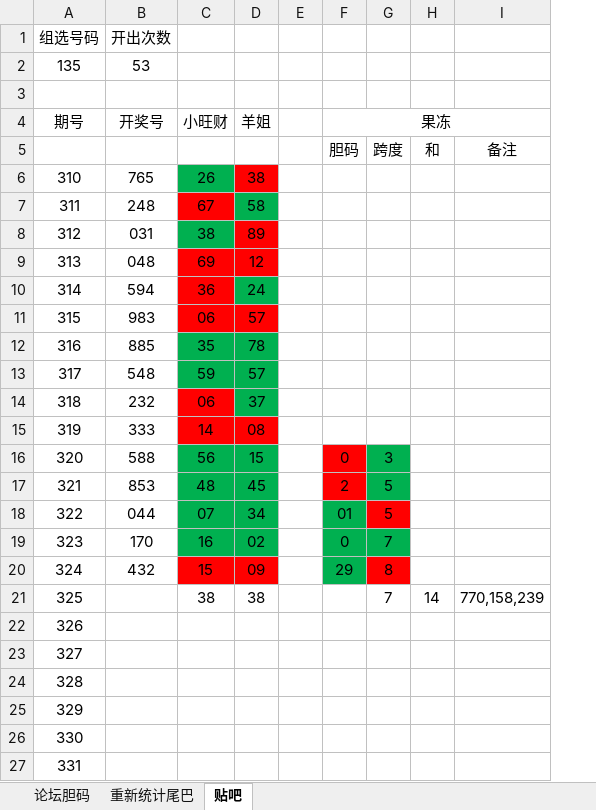
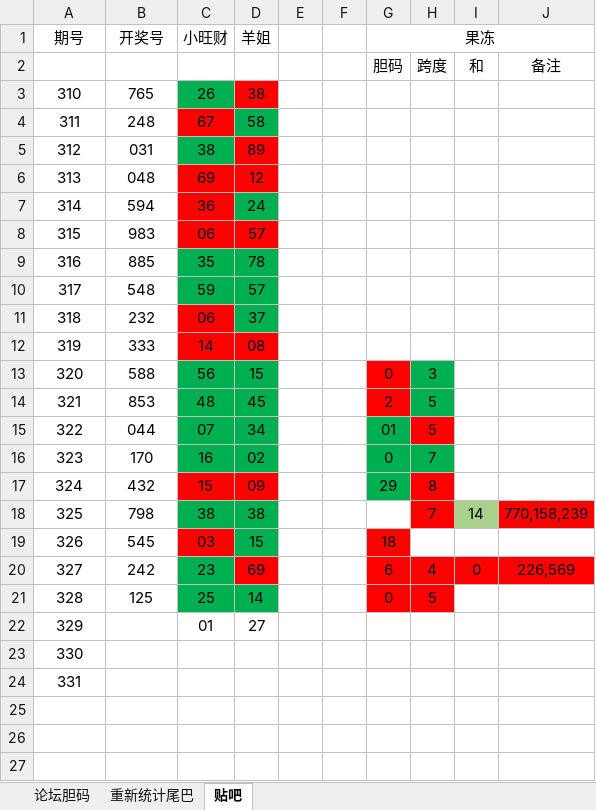
Before and after one commit to huahua495/MyLottery, an Excel workbook: app/src/main/java/com/renfei/mylottery/file/胆码尾巴统计.xlsx, sheet 贴吧, drawn as a sheet; values as stored, in another font and other column widths than the file's, no borders; removed rows and columns are numbered as before the commit, all else as after; the diff names each change by its address in the sheet, - before the commit and + after, or states it on an @@ line.

```diff
--- a/app/src/main/java/com/renfei/mylottery/file/胆码尾巴统计.xlsx (sheet 贴吧)
+++ b/app/src/main/java/com/renfei/mylottery/file/胆码尾巴统计.xlsx (sheet 贴吧)
+column F, empty
-row 1: 组选号码 | 开出次数
-row 2: 135 | 53
-row 3: (empty)
-B18 (开奖号): (empty)
+B18 (开奖号): 798
-C18:D18 fill: none
+C18:D18 fill: #00B050
-H18 fill: none
+H18 fill: #FF0000
-I18 fill: none
+I18 fill: #A9D18E
-J18 fill: none
+J18 fill: #FF0000
+row 19: 326 | 545 | 03 | 15 |  |  | 18
+row 20: 327 | 242 | 23 | 69 |  |  | 6 | 4 | 0 | 226,569
+row 21: 328 | 125 | 25 | 14 |  |  | 0 | 5
+row 22: 329 |  | 01 | 27
@@ column A (期号) renumbered between rows 23 and 24 @@
-row 24: 328
-row 25: 329
-row 26: 330
-row 27: 331
```
Also changed, not shown: sheet 重新统计尾巴, sheet 论坛胆码, 1 other file.
